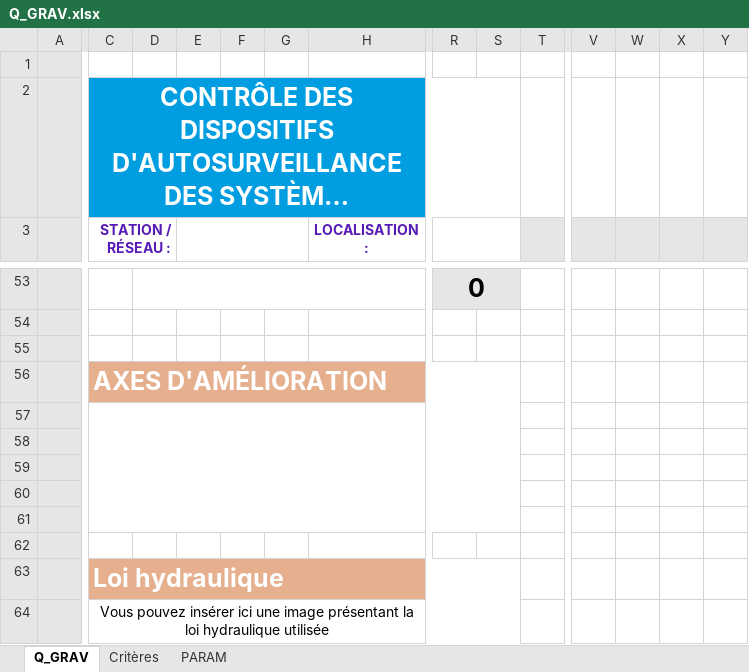
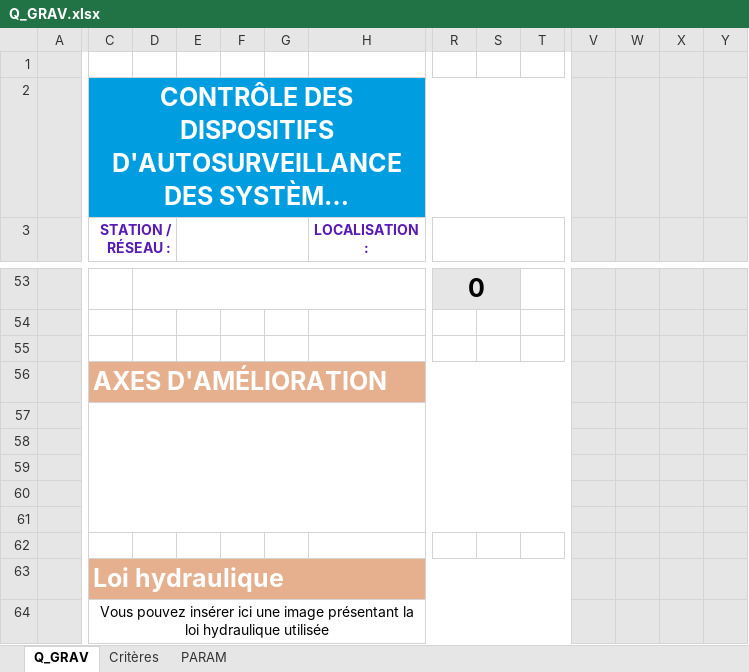
Before and after one commit to ndhuygelaere/autosurveillance_steu_excel, an Excel workbook: AutosurveillanceTemplates/Q_GRAV.xlsx, sheet Q_GRAV, drawn as a sheet; only a part is shown, gaps mark what is left out; long unchanged cells end in …; values as stored, in another font and other column widths than the file's, no borders; conditional formats not drawn; the diff covers the shown part only; the diff names each change by its address in the sheet, - before the commit and + after, or states it on an @@ line.

Commit message:
modifications des formules

```diff
--- a/AutosurveillanceTemplates/Q_GRAV.xlsx (sheet Q_GRAV)
+++ b/AutosurveillanceTemplates/Q_GRAV.xlsx (sheet Q_GRAV)
-V1:Y2 fill: none
+V1:Y2 fill: #E6E6E6
-C2:S2 merged
+C2:T2 merged
-T2 fill: none
+T2 fill: #009DE0
-R3:S3 merged
+R3:T3 merged
-T3 fill: #E6E6E6
+T3 fill: none
-V53:Y64 fill: none
+V53:Y64 fill: #E6E6E6
-C56:S56 merged
+C56:T56 merged
-T56 fill: none
+T56 fill: #E6B08F
-C57:S61 merged
+C57:T61 merged
-C63:S63 merged
+C63:T63 merged
-T63 fill: none
+T63 fill: #E6B08F
-C64:S64 merged
+C64:T64 merged
```
Also changed, not shown: 8 edited cells, cell formats and merged cells elsewhere in this sheet, formulas that keep their value.
